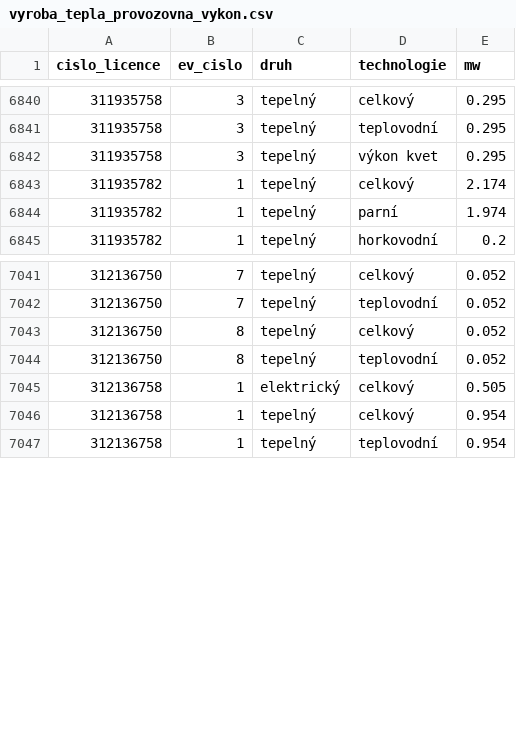
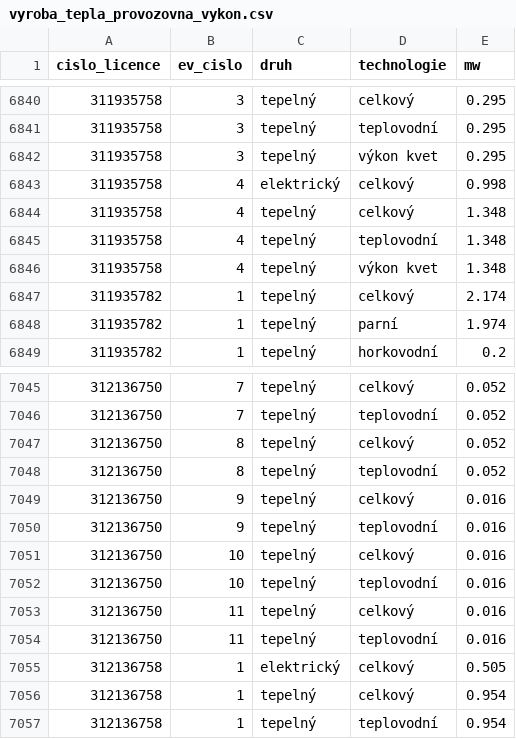
Before and after one commit to jandolezal/licenses, a CSV file: data/vyroba_tepla_provozovna_vykon.csv, drawn as a sheet; only a part is shown, gaps mark what is left out; the diff names each change by its address in the sheet, - before the commit and + after, or states it on an @@ line.

```diff
--- a/data/vyroba_tepla_provozovna_vykon.csv
+++ b/data/vyroba_tepla_provozovna_vykon.csv
+row 6843: 311935758 | 4 | elektrický | celkový | 0.998
+row 6844: 311935758 | 4 | tepelný | celkový | 1.348
+row 6845: 311935758 | 4 | tepelný | teplovodní | 1.348
+row 6846: 311935758 | 4 | tepelný | výkon kvet | 1.348
+row 7049: 312136750 | 9 | tepelný | celkový | 0.016
+row 7050: 312136750 | 9 | tepelný | teplovodní | 0.016
+row 7051: 312136750 | 10 | tepelný | celkový | 0.016
+row 7052: 312136750 | 10 | tepelný | teplovodní | 0.016
+row 7053: 312136750 | 11 | tepelný | celkový | 0.016
+row 7054: 312136750 | 11 | tepelný | teplovodní | 0.016
```
Also changed, not shown: data/vyroba_elektriny_zdroj_pocet.csv, data/vyroba_tepla_provozovna.csv, 6 other files.
